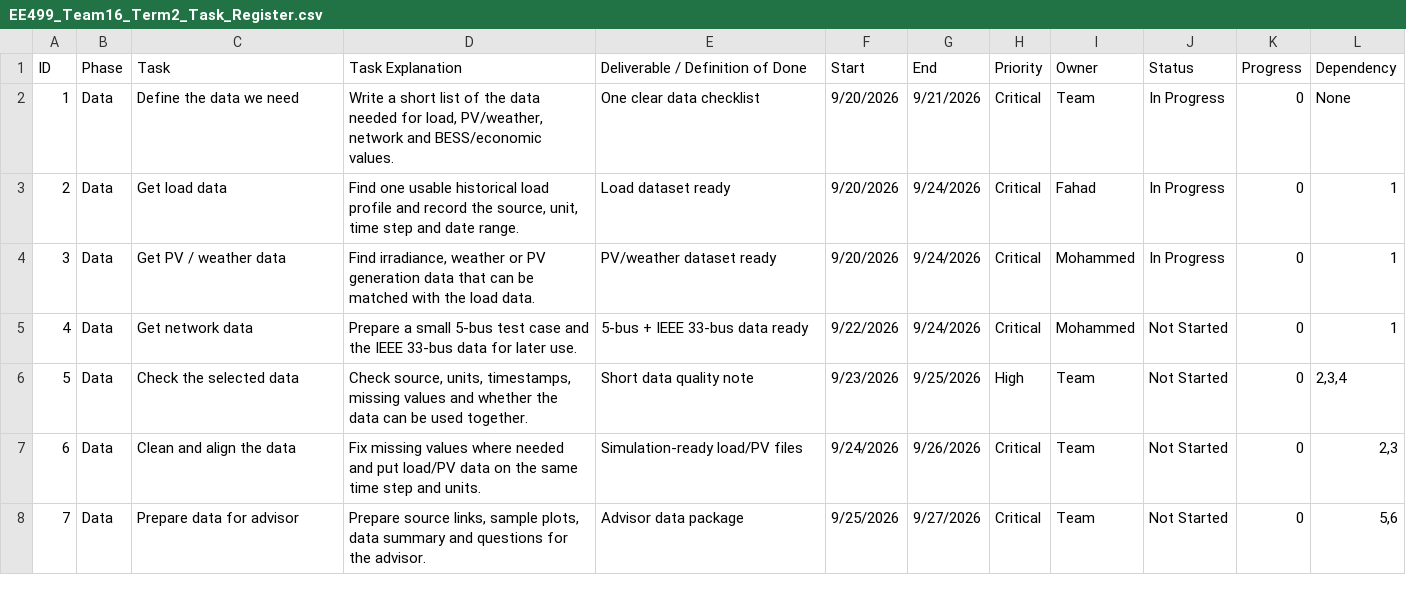
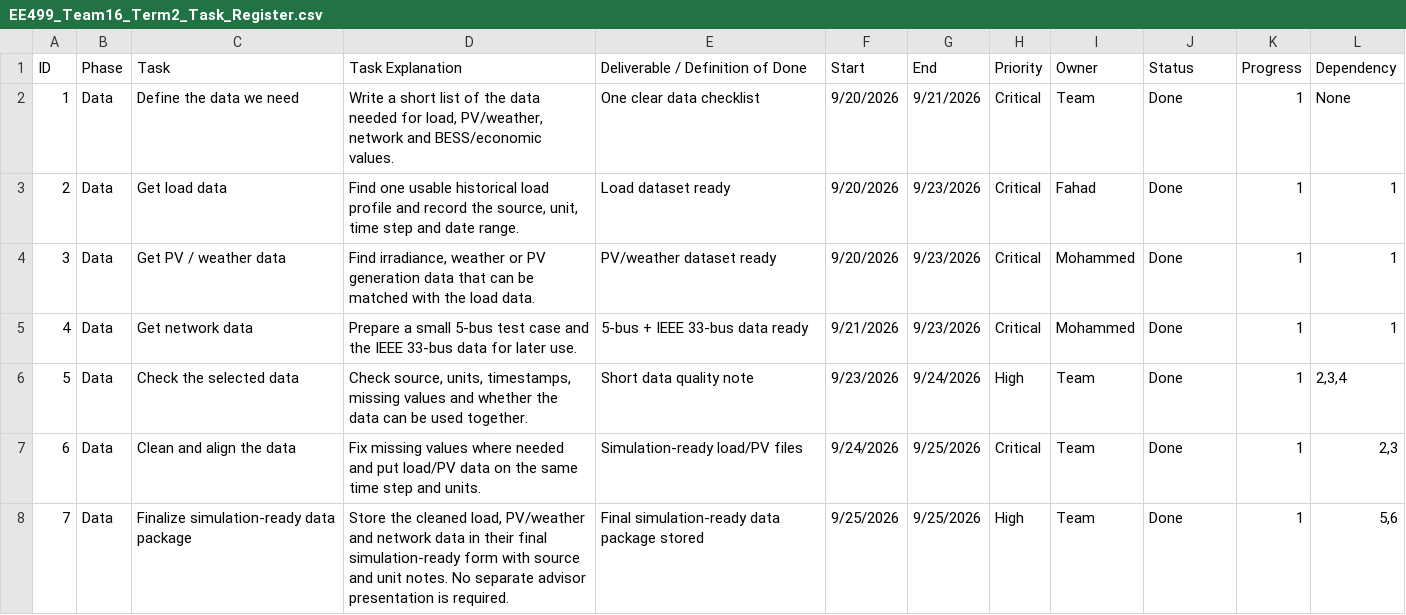
Before and after one commit to Islahi/EE499-Team16, a CSV file: 02_Reports/Working/Planning/EE499_Team16_Term2_Task_Register.csv, drawn as a sheet; only a part is shown; the diff covers the shown part only; the diff names each change by its address in the sheet, - before the commit and + after, or states it on an @@ line.

Commit message:
Sync task register with completed data stage and parallel ethics

```diff
--- a/02_Reports/Working/Planning/EE499_Team16_Term2_Task_Register.csv
+++ b/02_Reports/Working/Planning/EE499_Team16_Term2_Task_Register.csv
-J2:J4 (Status): In Progress
+J2:J4 (Status): Done
-K2:K8 (Progress): 0
+K2:K8 (Progress): 1
-G3:G5 (End): 9/24/2026
+G3:G5 (End): 9/23/2026
-F5 (Start): 9/22/2026
+F5 (Start): 9/21/2026
-J5:J8 (Status): Not Started
+J5:J8 (Status): Done
-G6 (End): 9/25/2026
+G6 (End): 9/24/2026
-G7 (End): 9/26/2026
+G7 (End): 9/25/2026
-C8 (Task): Prepare data for advisor
+C8 (Task): Finalize simulation-ready data package
-D8 (Task Explanation): Prepare source links, sample plots, data summary and questions for the advisor.
+D8 (Task Explanation): Store the cleaned load, PV/weather and network data in their final simulation-ready form with source and unit notes. No separate advisor presentation is required.
-E8 (Deliverable / Definition of Done): Advisor data package
+E8 (Deliverable / Definition of Done): Final simulation-ready data package stored
-G8 (End): 9/27/2026
+G8 (End): 9/25/2026
-H8 (Priority): Critical
+H8 (Priority): High
```
Also changed, not shown: 53 edited cells elsewhere in this file.
